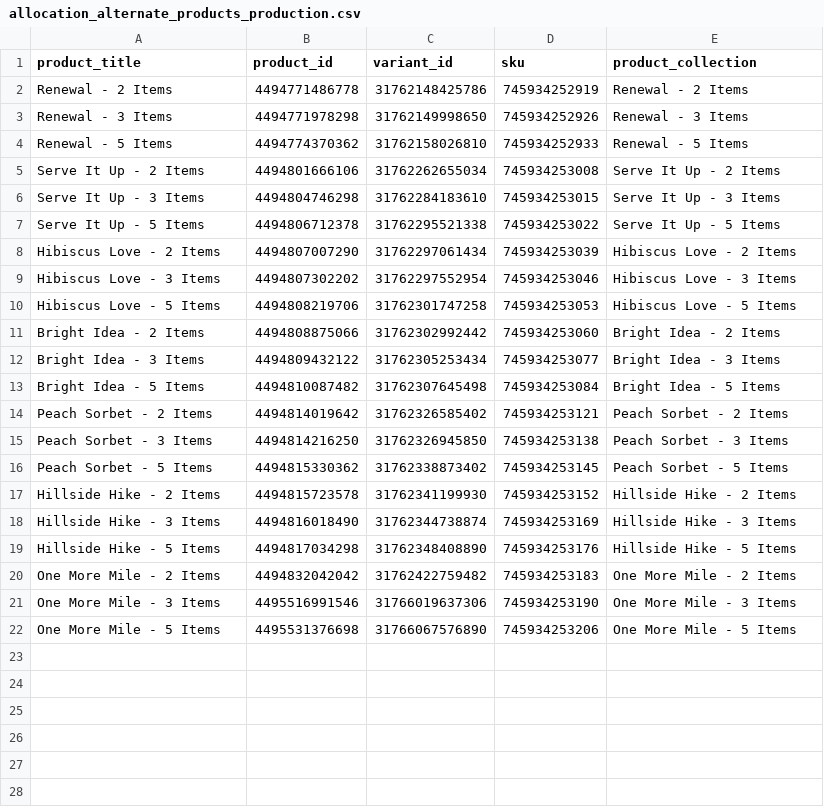
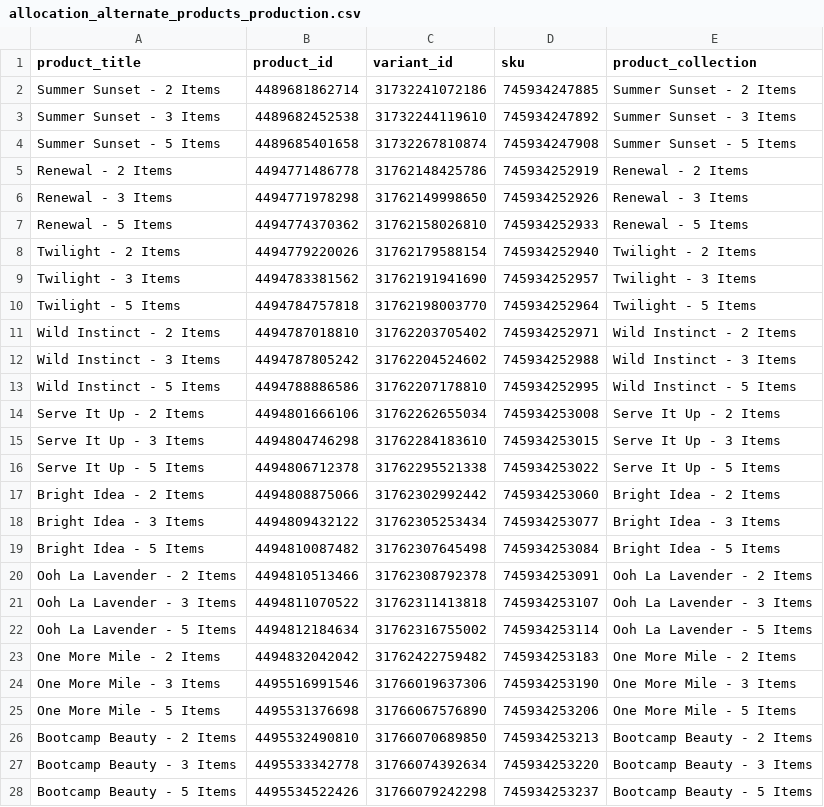
Before and after one commit to FLWallace105/allocation, a CSV file: allocation_alternate_products_production.csv, drawn as a sheet; only a part is shown; removed rows and columns are numbered as before the commit, all else as after; the diff covers the shown part only; the diff names each change by its address in the sheet, - before the commit and + after, or states it on an @@ line.

```diff
--- a/allocation_alternate_products_production.csv
+++ b/allocation_alternate_products_production.csv
+row 2: Summer Sunset - 2 Items | 4489681862714 | 31732241072186 | 745934247885 | Summer Sunset - 2 Items
+row 3: Summer Sunset - 3 Items | 4489682452538 | 31732244119610 | 745934247892 | Summer Sunset - 3 Items
+row 4: Summer Sunset - 5 Items | 4489685401658 | 31732267810874 | 745934247908 | Summer Sunset - 5 Items
+row 8: Twilight - 2 Items | 4494779220026 | 31762179588154 | 745934252940 | Twilight - 2 Items
+row 9: Twilight - 3 Items | 4494783381562 | 31762191941690 | 745934252957 | Twilight - 3 Items
+row 10: Twilight - 5 Items | 4494784757818 | 31762198003770 | 745934252964 | Twilight - 5 Items
+row 11: Wild Instinct - 2 Items | 4494787018810 | 31762203705402 | 745934252971 | Wild Instinct - 2 Items
+row 12: Wild Instinct - 3 Items | 4494787805242 | 31762204524602 | 745934252988 | Wild Instinct - 3 Items
+row 13: Wild Instinct - 5 Items | 4494788886586 | 31762207178810 | 745934252995 | Wild Instinct - 5 Items
-row 8: Hibiscus Love - 2 Items | 4494807007290 | 31762297061434 | 745934253039 | Hibiscus Love - 2 Items
-row 9: Hibiscus Love - 3 Items | 4494807302202 | 31762297552954 | 745934253046 | Hibiscus Love - 3 Items
-row 10: Hibiscus Love - 5 Items | 4494808219706 | 31762301747258 | 745934253053 | Hibiscus Love - 5 Items
-row 14: Peach Sorbet - 2 Items | 4494814019642 | 31762326585402 | 745934253121 | Peach Sorbet - 2 Items
-row 15: Peach Sorbet - 3 Items | 4494814216250 | 31762326945850 | 745934253138 | Peach Sorbet - 3 Items
-row 16: Peach Sorbet - 5 Items | 4494815330362 | 31762338873402 | 745934253145 | Peach Sorbet - 5 Items
-row 17: Hillside Hike - 2 Items | 4494815723578 | 31762341199930 | 745934253152 | Hillside Hike - 2 Items
-row 18: Hillside Hike - 3 Items | 4494816018490 | 31762344738874 | 745934253169 | Hillside Hike - 3 Items
-row 19: Hillside Hike - 5 Items | 4494817034298 | 31762348408890 | 745934253176 | Hillside Hike - 5 Items
+row 20: Ooh La Lavender - 2 Items | 4494810513466 | 31762308792378 | 745934253091 | Ooh La Lavender - 2 Items
+row 21: Ooh La Lavender - 3 Items | 4494811070522 | 31762311413818 | 745934253107 | Ooh La Lavender - 3 Items
+row 22: Ooh La Lavender - 5 Items | 4494812184634 | 31762316755002 | 745934253114 | Ooh La Lavender - 5 Items
+row 26: Bootcamp Beauty - 2 Items | 4495532490810 | 31766070689850 | 745934253213 | Bootcamp Beauty - 2 Items
+row 27: Bootcamp Beauty - 3 Items | 4495533342778 | 31766074392634 | 745934253220 | Bootcamp Beauty - 3 Items
+row 28: Bootcamp Beauty - 5 Items | 4495534522426 | 31766079242298 | 745934253237 | Bootcamp Beauty - 5 Items
```
Also changed, not shown: 3 added rows elsewhere in this file, allocation_collections_production.csv, allocation_inventory.csv, 6 other files.
